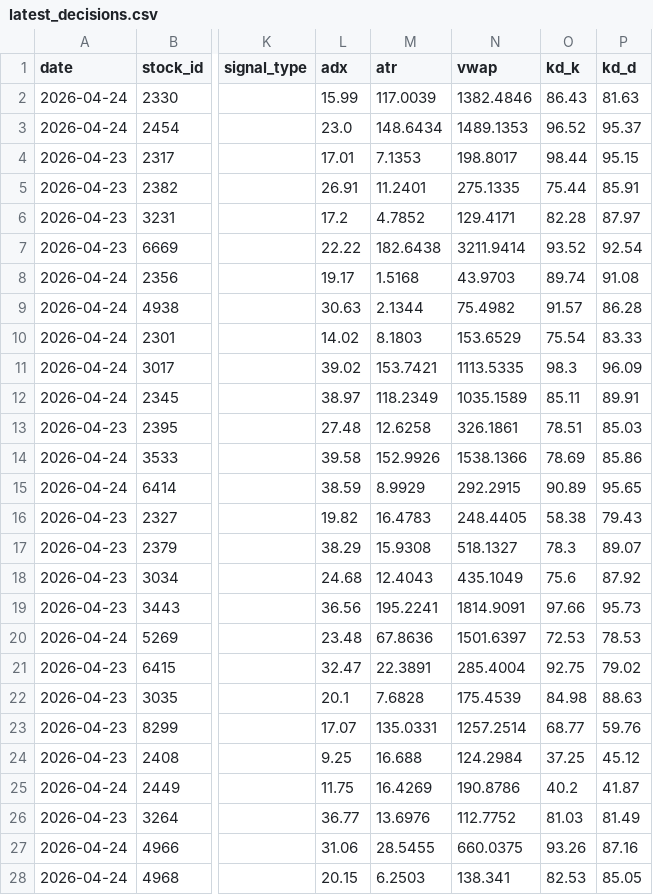
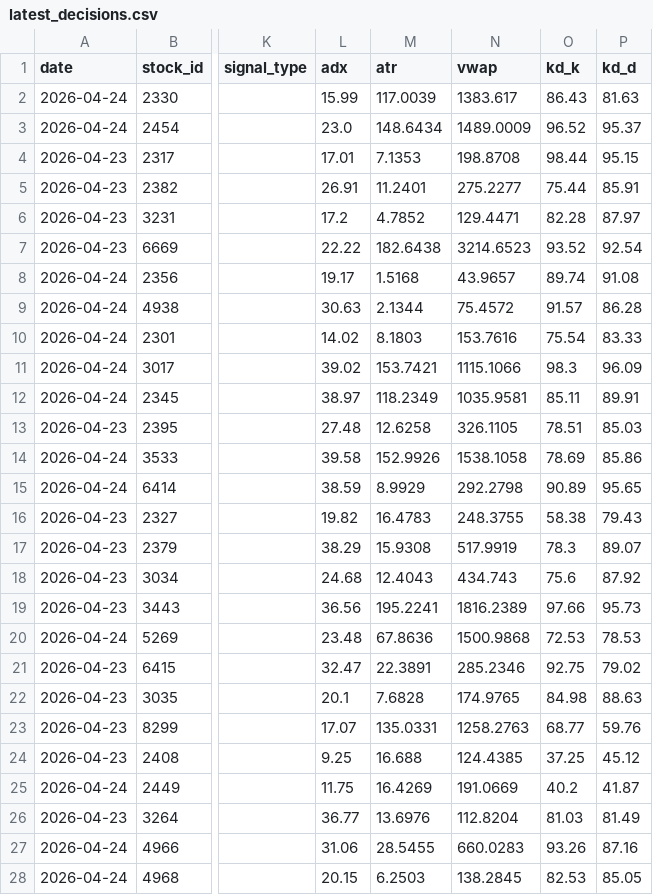
Before and after one commit to a553971-star/banshi-system, a CSV file: latest_decisions.csv, drawn as a sheet; only a part is shown, gaps mark what is left out; the diff covers the shown part only; the diff names each change by its address in the sheet, - before the commit and + after, or states it on an @@ line.

```diff
--- a/latest_decisions.csv
+++ b/latest_decisions.csv
-N2 (vwap): 1382.4846
+N2 (vwap): 1383.617
-N3 (vwap): 1489.1353
+N3 (vwap): 1489.0009
-N4 (vwap): 198.8017
+N4 (vwap): 198.8708
-N5 (vwap): 275.1335
+N5 (vwap): 275.2277
-N6 (vwap): 129.4171
+N6 (vwap): 129.4471
-N7 (vwap): 3211.9414
+N7 (vwap): 3214.6523
-N8 (vwap): 43.9703
+N8 (vwap): 43.9657
-N9 (vwap): 75.4982
+N9 (vwap): 75.4572
-N10 (vwap): 153.6529
+N10 (vwap): 153.7616
-N11 (vwap): 1113.5335
+N11 (vwap): 1115.1066
-N12 (vwap): 1035.1589
+N12 (vwap): 1035.9581
-N13 (vwap): 326.1861
+N13 (vwap): 326.1105
-N14 (vwap): 1538.1366
+N14 (vwap): 1538.1058
-N15 (vwap): 292.2915
+N15 (vwap): 292.2798
-N16 (vwap): 248.4405
+N16 (vwap): 248.3755
-N17 (vwap): 518.1327
+N17 (vwap): 517.9919
-N18 (vwap): 435.1049
+N18 (vwap): 434.743
-N19 (vwap): 1814.9091
+N19 (vwap): 1816.2389
-N20 (vwap): 1501.6397
+N20 (vwap): 1500.9868
-N21 (vwap): 285.4004
+N21 (vwap): 285.2346
-N22 (vwap): 175.4539
+N22 (vwap): 174.9765
-N23 (vwap): 1257.2514
+N23 (vwap): 1258.2763
-N24 (vwap): 124.2984
+N24 (vwap): 124.4385
-N25 (vwap): 190.8786
+N25 (vwap): 191.0669
-N26 (vwap): 112.7752
+N26 (vwap): 112.8204
-N27 (vwap): 660.0375
+N27 (vwap): 660.0283
-N28 (vwap): 138.341
+N28 (vwap): 138.2845
```
Also changed, not shown: 45 edited cells elsewhere in this file, state_log.csv.
